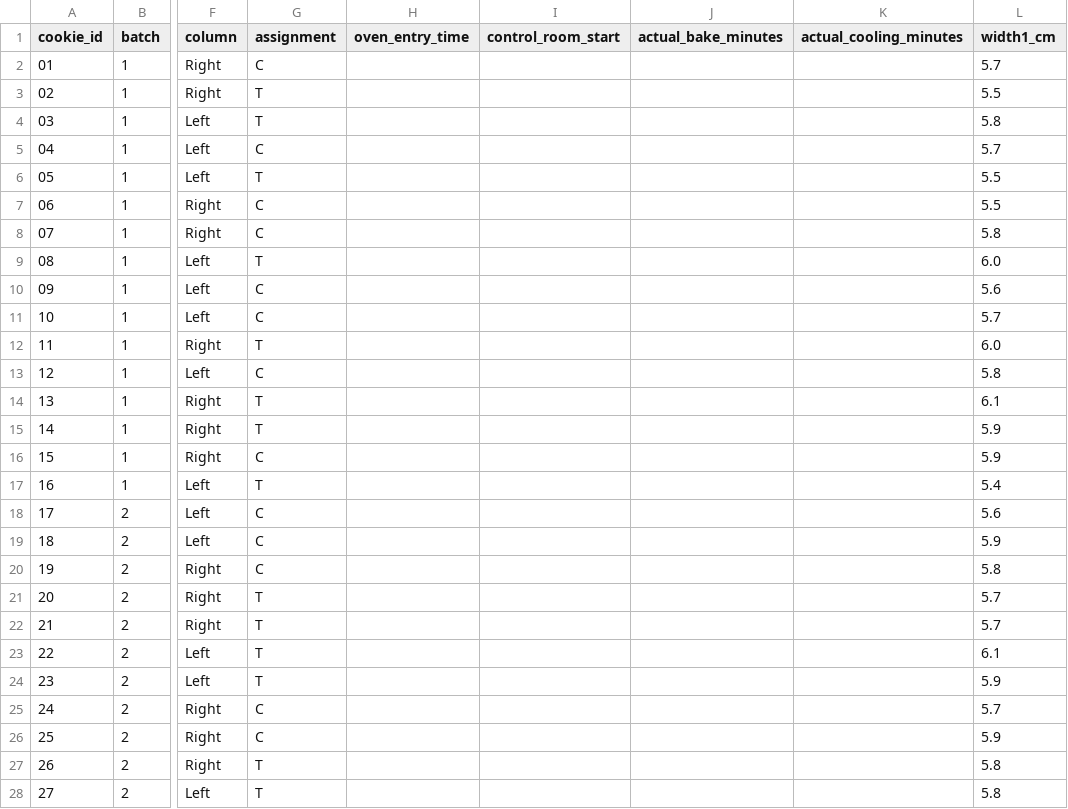
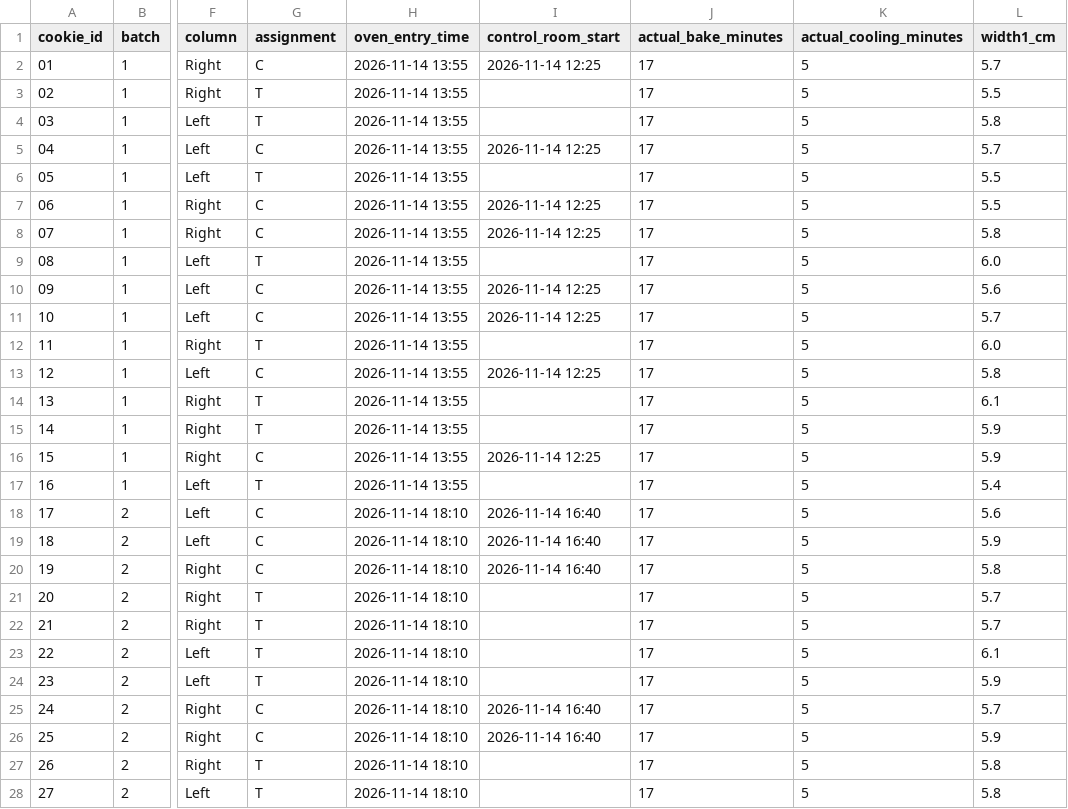
Before and after one commit to AbyssScott/POLS4724-Practicum-Experiment, a CSV file: data/cookie_measurements.csv, drawn as a sheet; only a part is shown, gaps mark what is left out; the diff covers the shown part only; the diff names each change by its address in the sheet, - before the commit and + after, or states it on an @@ line.

Commit message:
Record confirmed batch timings in completed cookie dataset

```diff
--- a/data/cookie_measurements.csv
+++ b/data/cookie_measurements.csv
-H2:H17 (oven_entry_time): (empty)
+H2:H17 (oven_entry_time): 2026-11-14 13:55
-I2 (control_room_start): (empty)
+I2 (control_room_start): 2026-11-14 12:25
-J2:J28 (actual_bake_minutes): (empty)
+J2:J28 (actual_bake_minutes): 17
-K2:K28 (actual_cooling_minutes): (empty)
+K2:K28 (actual_cooling_minutes): 5
-I5 (control_room_start): (empty)
+I5 (control_room_start): 2026-11-14 12:25
-I7:I8 (control_room_start): (empty)
+I7:I8 (control_room_start): 2026-11-14 12:25
-I10:I11 (control_room_start): (empty)
+I10:I11 (control_room_start): 2026-11-14 12:25
-I13 (control_room_start): (empty)
+I13 (control_room_start): 2026-11-14 12:25
-I16 (control_room_start): (empty)
+I16 (control_room_start): 2026-11-14 12:25
-H18:H28 (oven_entry_time): (empty)
+H18:H28 (oven_entry_time): 2026-11-14 18:10
-I18:I20 (control_room_start): (empty)
+I18:I20 (control_room_start): 2026-11-14 16:40
-I25:I26 (control_room_start): (empty)
+I25:I26 (control_room_start): 2026-11-14 16:40
```
Also changed, not shown: 18 edited cells elsewhere in this file.
